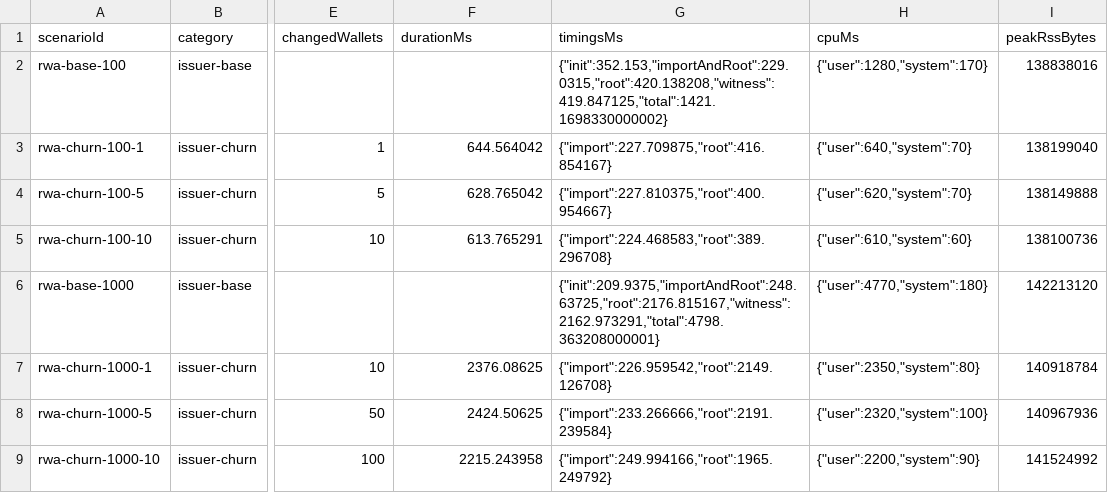
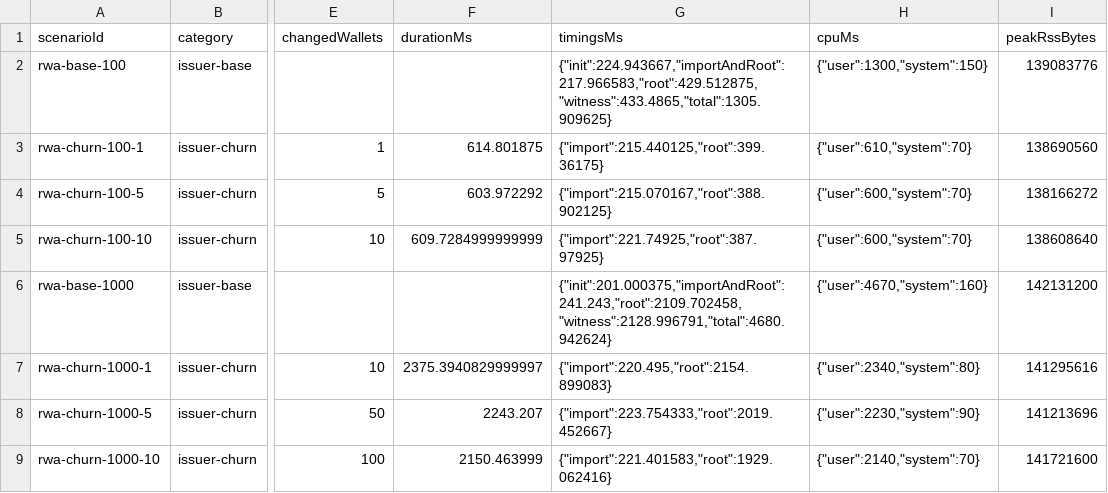
Before and after one commit to rpnny/ILAL, a CSV file: docs/research/results/rwa-operational-metrics.csv, drawn as a sheet; only a part is shown, gaps mark what is left out; the diff covers the shown part only; the diff names each change by its address in the sheet, - before the commit and + after, or states it on an @@ line.

```diff
--- a/docs/research/results/rwa-operational-metrics.csv
+++ b/docs/research/results/rwa-operational-metrics.csv
-G2 (timingsMs): {"init":352.153,"importAndRoot":229.0315,"root":420.138208,"witness":419.847125,"total":1421.1698330000002}
+G2 (timingsMs): {"init":224.943667,"importAndRoot":217.966583,"root":429.512875,"witness":433.4865,"total":1305.909625}
-H2 (cpuMs): {"user":1280,"system":170}
+H2 (cpuMs): {"user":1300,"system":150}
-I2 (peakRssBytes): 138838016
+I2 (peakRssBytes): 139083776
-F3 (durationMs): 644.564042
+F3 (durationMs): 614.801875
-G3 (timingsMs): {"import":227.709875,"root":416.854167}
+G3 (timingsMs): {"import":215.440125,"root":399.36175}
-H3 (cpuMs): {"user":640,"system":70}
+H3 (cpuMs): {"user":610,"system":70}
-I3 (peakRssBytes): 138199040
+I3 (peakRssBytes): 138690560
-F4 (durationMs): 628.765042
+F4 (durationMs): 603.972292
-G4 (timingsMs): {"import":227.810375,"root":400.954667}
+G4 (timingsMs): {"import":215.070167,"root":388.902125}
-H4 (cpuMs): {"user":620,"system":70}
+H4 (cpuMs): {"user":600,"system":70}
-I4 (peakRssBytes): 138149888
+I4 (peakRssBytes): 138166272
-F5 (durationMs): 613.765291
+F5 (durationMs): 609.7284999999999
-G5 (timingsMs): {"import":224.468583,"root":389.296708}
+G5 (timingsMs): {"import":221.74925,"root":387.97925}
-H5 (cpuMs): {"user":610,"system":60}
+H5 (cpuMs): {"user":600,"system":70}
-I5 (peakRssBytes): 138100736
+I5 (peakRssBytes): 138608640
-G6 (timingsMs): {"init":209.9375,"importAndRoot":248.63725,"root":2176.815167,"witness":2162.973291,"total":4798.363208000001}
+G6 (timingsMs): {"init":201.000375,"importAndRoot":241.243,"root":2109.702458,"witness":2128.996791,"total":4680.942624}
-H6 (cpuMs): {"user":4770,"system":180}
+H6 (cpuMs): {"user":4670,"system":160}
-I6 (peakRssBytes): 142213120
+I6 (peakRssBytes): 142131200
-F7 (durationMs): 2376.08625
+F7 (durationMs): 2375.3940829999997
-G7 (timingsMs): {"import":226.959542,"root":2149.126708}
+G7 (timingsMs): {"import":220.495,"root":2154.899083}
-H7 (cpuMs): {"user":2350,"system":80}
+H7 (cpuMs): {"user":2340,"system":80}
-I7 (peakRssBytes): 140918784
+I7 (peakRssBytes): 141295616
-F8 (durationMs): 2424.50625
+F8 (durationMs): 2243.207
-G8 (timingsMs): {"import":233.266666,"root":2191.239584}
+G8 (timingsMs): {"import":223.754333,"root":2019.452667}
-H8 (cpuMs): {"user":2320,"system":100}
+H8 (cpuMs): {"user":2230,"system":90}
-I8 (peakRssBytes): 140967936
+I8 (peakRssBytes): 141213696
-F9 (durationMs): 2215.243958
+F9 (durationMs): 2150.463999
-G9 (timingsMs): {"import":249.994166,"root":1965.249792}
+G9 (timingsMs): {"import":221.401583,"root":1929.062416}
-H9 (cpuMs): {"user":2200,"system":90}
+H9 (cpuMs): {"user":2140,"system":70}
-I9 (peakRssBytes): 141524992
+I9 (peakRssBytes): 141721600
```
Also changed, not shown: 30 edited cells elsewhere in this file, docs/research/results/capacity-frontier.csv, docs/research/results/findings-ledger.csv, 48 other files.
